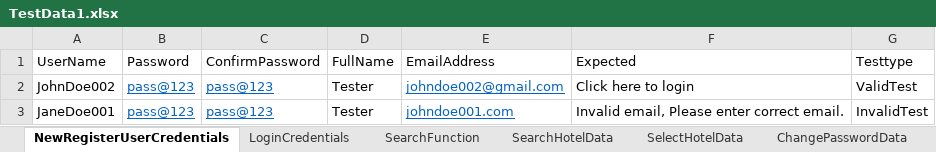
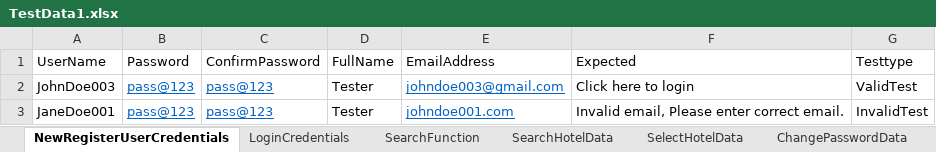
Before and after one commit to MukilanRU/HotelAppAutomation, an Excel workbook: resources/Excel/TestData1.xlsx, sheet NewRegisterUserCredentials, drawn as a sheet; values as stored, in another font and other column widths than the file's, no borders; the diff names each change by its address in the sheet, - before the commit and + after, or states it on an @@ line.

```diff
--- a/resources/Excel/TestData1.xlsx (sheet NewRegisterUserCredentials)
+++ b/resources/Excel/TestData1.xlsx (sheet NewRegisterUserCredentials)
-A2 (UserName): JohnDoe002
+A2 (UserName): JohnDoe003
-E2 (EmailAddress): johndoe002@gmail.com
+E2 (EmailAddress): johndoe003@gmail.com
```
Also changed, not shown: 20 other files.
